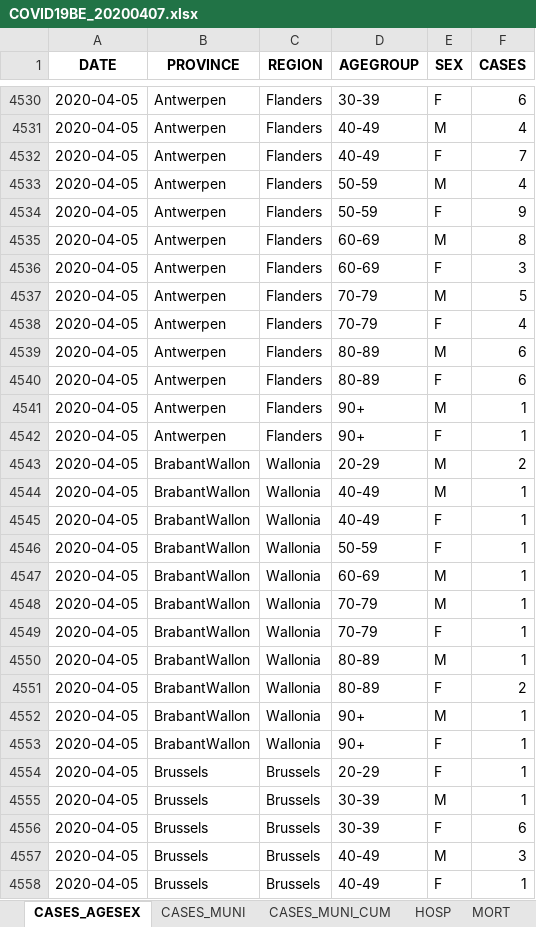
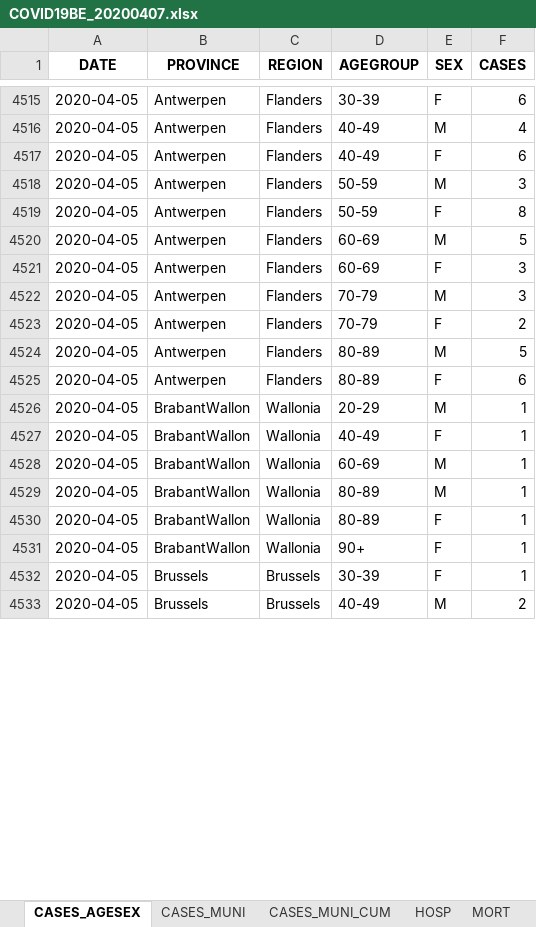
Before and after one commit to ZeCracotte/COVID-19-data, an Excel workbook: belgium/raw_data/COVID19BE_20200407.xlsx, sheet CASES_AGESEX, drawn as a sheet; only a part is shown, gaps mark what is left out; values as stored, in another font and other column widths than the file's, no borders; removed rows and columns are numbered as before the commit, all else as after; the diff covers the shown part only; the diff names each change by its address in the sheet, - before the commit and + after, or states it on an @@ line.

```diff
--- a/belgium/raw_data/COVID19BE_20200407.xlsx (sheet CASES_AGESEX)
+++ b/belgium/raw_data/COVID19BE_20200407.xlsx (sheet CASES_AGESEX)
-F4517 (CASES): 7
+F4517 (CASES): 6
-F4518 (CASES): 4
+F4518 (CASES): 3
-F4519 (CASES): 9
+F4519 (CASES): 8
-F4520 (CASES): 8
+F4520 (CASES): 5
-F4522 (CASES): 5
+F4522 (CASES): 3
-F4523 (CASES): 4
+F4523 (CASES): 2
-F4524 (CASES): 6
+F4524 (CASES): 5
-row 4541: 2020-04-05 | Antwerpen | Flanders | 90+ | M | 1
-row 4542: 2020-04-05 | Antwerpen | Flanders | 90+ | F | 1
-row 4543: 2020-04-05 | BrabantWallon | Wallonia | 20-29 | M | 2
-D4526 (AGEGROUP): 40-49
+D4526 (AGEGROUP): 20-29
-row 4546: 2020-04-05 | BrabantWallon | Wallonia | 50-59 | F | 1
-row 4548: 2020-04-05 | BrabantWallon | Wallonia | 70-79 | M | 1
-row 4549: 2020-04-05 | BrabantWallon | Wallonia | 70-79 | F | 1
-F4530 (CASES): 2
+F4530 (CASES): 1
-row 4552: 2020-04-05 | BrabantWallon | Wallonia | 90+ | M | 1
-D4532 (AGEGROUP): 20-29
+D4532 (AGEGROUP): 30-39
-row 4555: 2020-04-05 | Brussels | Brussels | 30-39 | M | 1
-row 4556: 2020-04-05 | Brussels | Brussels | 30-39 | F | 6
-F4533 (CASES): 3
+F4533 (CASES): 2
-row 4558: 2020-04-05 | Brussels | Brussels | 40-49 | F | 1
```
Also changed, not shown: 220 removed rows and 178 edited cells elsewhere in this sheet, sheet CASES_MUNI, sheet CASES_MUNI_CUM, sheet MORT, sheet HOSP, other sheet tabs, 21 other files.
